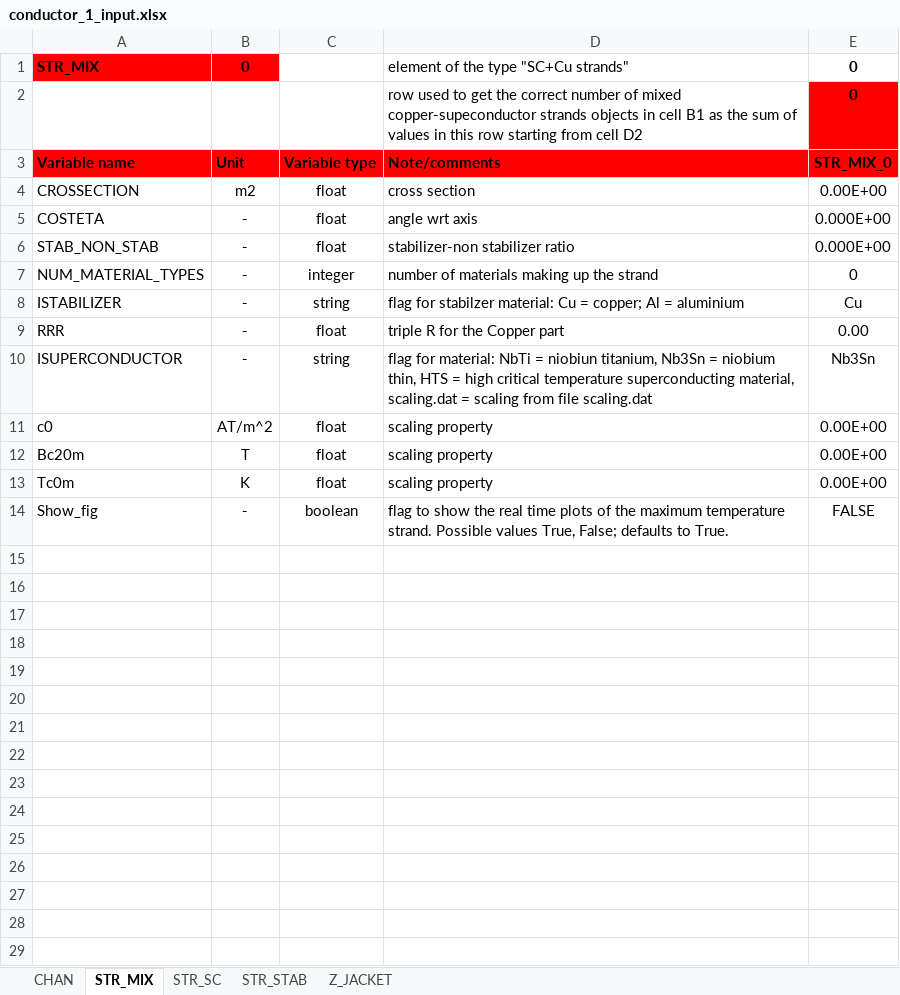
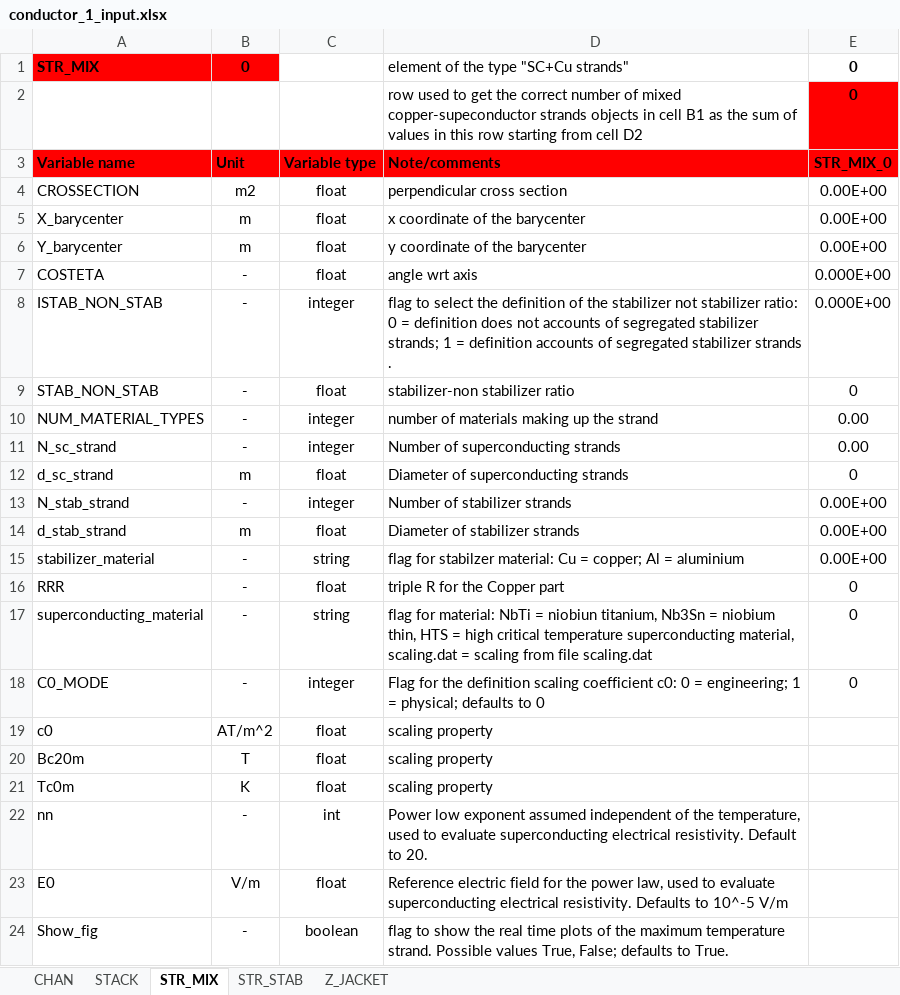
Before and after one commit to MAHTEP/OPENSC2, an Excel workbook: TDD_examples/CASE_3_HTS_HVDC/conductor_1_input.xlsx, sheet STR_MIX, drawn as a sheet; values as stored, in another font and other column widths than the file's, no borders; addresses are those after the commit; the diff names each change by its address in the sheet, - before the commit and + after, or states it on an @@ line.

Commit message:
chore: update input file of TDD case3 to last version
Updated input files used to run the test case 3 for the TDD to the last version already available in folder ..\source_code\input_files\input_file_template.

modified:   ../TDD_examples/CASE_3_HTS_HVDC/conductor_1_coupling.xlsx
modified:   ../TDD_examples/CASE_3_HTS_HVDC/conductor_1_input.xlsx
modified:   ../TDD_examples/CASE_3_HTS_HVDC/conductor_1_operation.xlsx
modified:   ../TDD_examples/CASE_3_HTS_HVDC/conductor_definition.xlsx
modified:   ../TDD_examples/CASE_3_HTS_HVDC/conductor_diagnostic.xlsx
modified:   ../TDD_examples/CASE_3_HTS_HVDC/conductor_grid.xlsx
modified:   ../TDD_examples/CASE_3_HTS_HVDC/environment_input.xlsx

```diff
--- a/TDD_examples/CASE_3_HTS_HVDC/conductor_1_input.xlsx (sheet STR_MIX)
+++ b/TDD_examples/CASE_3_HTS_HVDC/conductor_1_input.xlsx (sheet STR_MIX)
-sheet tab: STR_SC
+sheet tab: STACK
@@ sheet tab order changed: CHAN | STACK | STR_MIX | STR_STAB | Z_JACKET @@
-D4: cross section
+D4: perpendicular cross section
+row 5: X_barycenter | m | float | x coordinate of the barycenter | 0.00E+00
+row 6: Y_barycenter | m | float | y coordinate of the barycenter | 0.00E+00
+row 8: ISTAB_NON_STAB | - | integer | flag to select the definition of the stabilizer not stabilizer ratio: 0 = definition does not accounts of segregated stabilizer strands; 1 = definition accounts of segregated stabilizer strands . | 0.000E+00
-E9: 0.000E+00
+E9: 0
-E10: 0
+E10: 0.00
+row 11: N_sc_strand | - | integer | Number of superconducting strands | 0.00
+row 12: d_sc_strand | m | float | Diameter of superconducting strands | 0
+row 13: N_stab_strand | - | integer | Number of stabilizer strands | 0.00E+00
+row 14: d_stab_strand | m | float | Diameter of stabilizer strands | 0.00E+00
-A15: ISTABILIZER
+A15: stabilizer_material
-E15: Cu
+E15: 0.00E+00
-E16: 0.00
+E16: 0
-A17: ISUPERCONDUCTOR
+A17: superconducting_material
-E17: Nb3Sn
+E17: 0
+row 18: C0_MODE | - | integer | Flag for the definition scaling coefficient c0: 0 = engineering; 1 = physical; defaults to 0 | 0
-E19:E21: 0.00E+00
+E19:E21: (empty)
+row 22: nn | - | int | Power low exponent assumed independent of the temperature, used to evaluate superconducting electrical resistivity. Default to 20.
+row 23: E0 | V/m | float | Reference electric field for the power law, used to evaluate superconducting electrical resistivity. Defaults to 10^-5 V/m
-E24: FALSE
+E24: (empty)
```
Also changed, not shown: sheet STACK, sheet Z_JACKET, sheet CHAN, sheet STR_STAB, TDD_examples/CASE_3_HTS_HVDC/conductor_1_coupling.xlsx, TDD_examples/CASE_3_HTS_HVDC/conductor_1_operation.xlsx, 4 other files.
